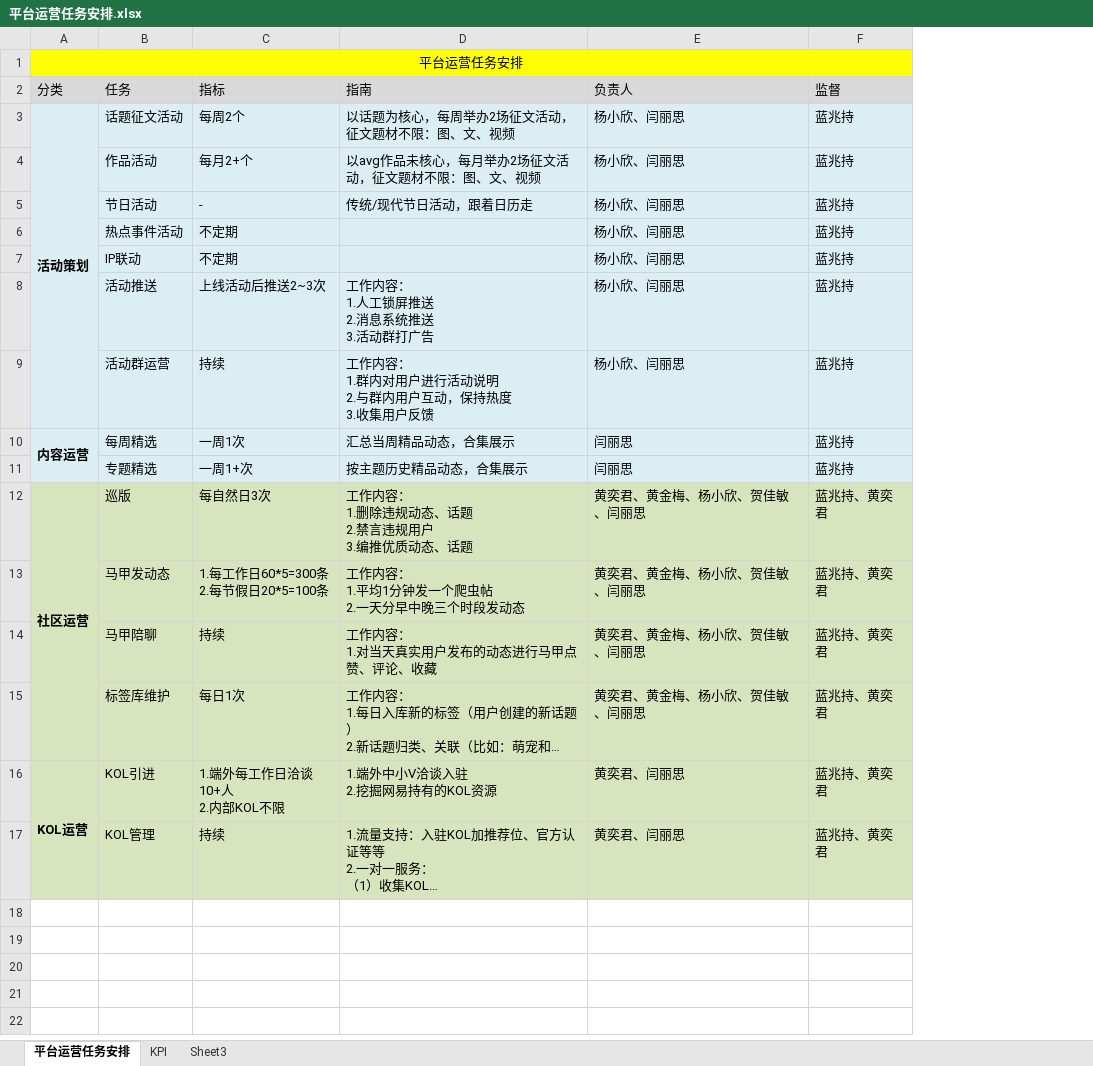
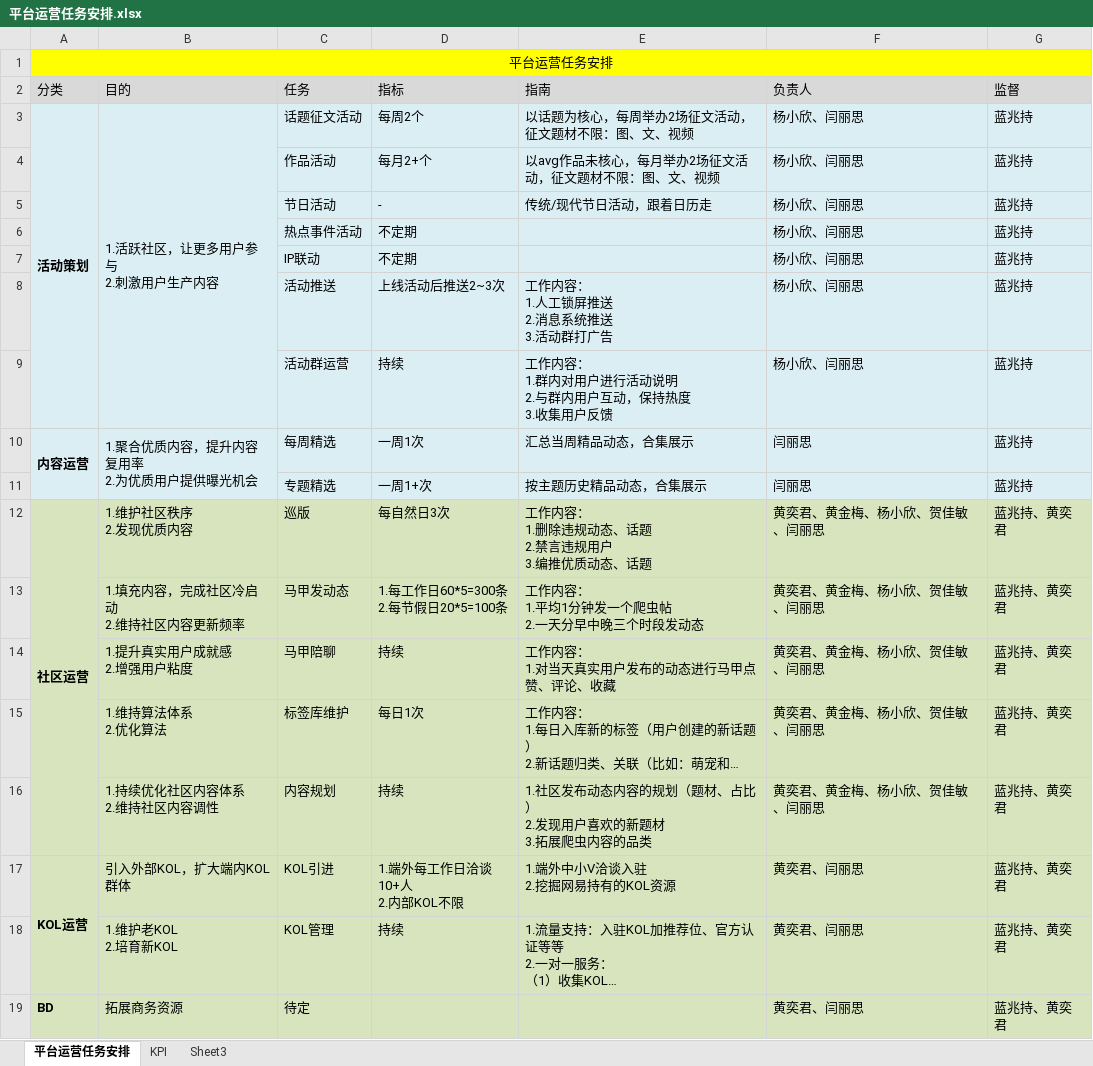
Before and after one commit to lanzhaochi/files, an Excel workbook: 运营/平台运营任务安排.xlsx, sheet 平台运营任务安排, drawn as a sheet; long unchanged cells end in …; values as stored, in another font and other column widths than the file's, no borders; ↵ is a line break in a cell; the diff names each change by its address in the sheet, - before the commit and + after, or states it on an @@ line.

Commit message:
shequ

```diff
--- a/运营/平台运营任务安排.xlsx (sheet 平台运营任务安排)
+++ b/运营/平台运营任务安排.xlsx (sheet 平台运营任务安排)
+column B (目的), rows 3-15: 1.活跃社区，让更多用户参与 ↵ 2.刺激用户生产内容 |  |  |  |  |  |  | 1.聚合优质内容，提升内容复用率 ↵ 2.为优质用户提供曝光机会 |  | 1.维护社区秩序 ↵ 2.发现优质内容 | 1.填充内容，完成社区冷启动 ↵ 2.维持社区内容更新频率 | 1.提升真实用户成就感 ↵ 2.增强用户粘度 | 1.维持算法体系 ↵ 2.优化算法; rows 17-18: 引入外部KOL，扩大端内KOL群体 | 1.维护老KOL ↵ 2.培育新KOL
+row 16:  | 1.持续优化社区内容体系 ↵ 2.维持社区内容调性 | 内容规划 | 持续 | 1.社区发布动态内容的规划（题材、占比） ↵ 2.发现用户喜欢的新题材 ↵ 3.拓展爬虫内容的品类 | 黄奕君、黄金梅、杨小欣、贺佳敏、闫丽思 | 蓝兆持、黄奕君
+row 19: BD | 拓展商务资源 | 待定 |  |  | 黄奕君、闫丽思 | 蓝兆持、黄奕君
```
